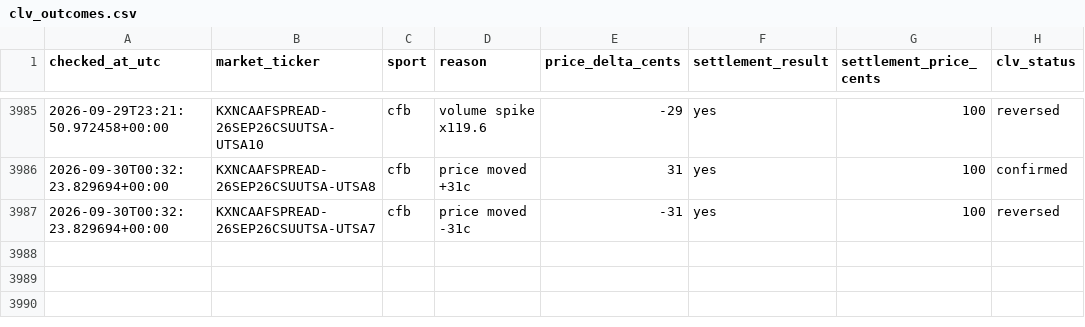
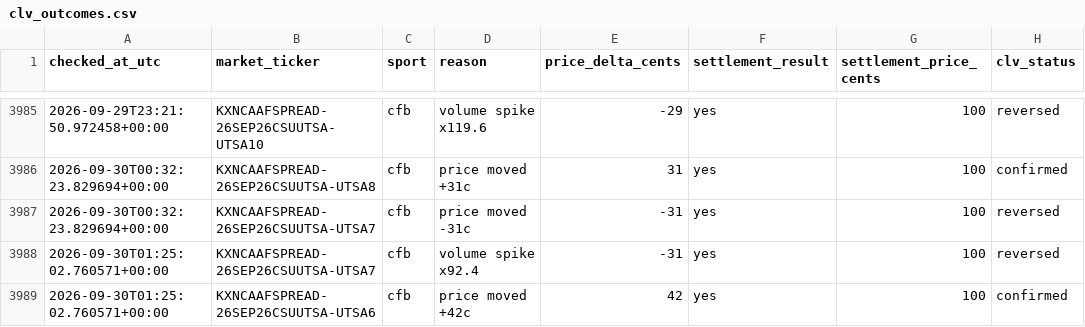
Before and after one commit to Benbostian/kalshi-tracker, a CSV file: data/clv_outcomes.csv, drawn as a sheet; only a part is shown, gaps mark what is left out; the diff names each change by its address in the sheet, - before the commit and + after, or states it on an @@ line.

```diff
--- a/data/clv_outcomes.csv
+++ b/data/clv_outcomes.csv
+row 3988: 2026-09-30T01:25:02.760571+00:00 | KXNCAAFSPREAD-26SEP26CSUUTSA-UTSA7 | cfb | volume spike x92.4 | -31 | yes | 100 | reversed
+row 3989: 2026-09-30T01:25:02.760571+00:00 | KXNCAAFSPREAD-26SEP26CSUUTSA-UTSA6 | cfb | price moved +42c | 42 | yes | 100 | confirmed
```
Also changed, not shown: 2 other files.
